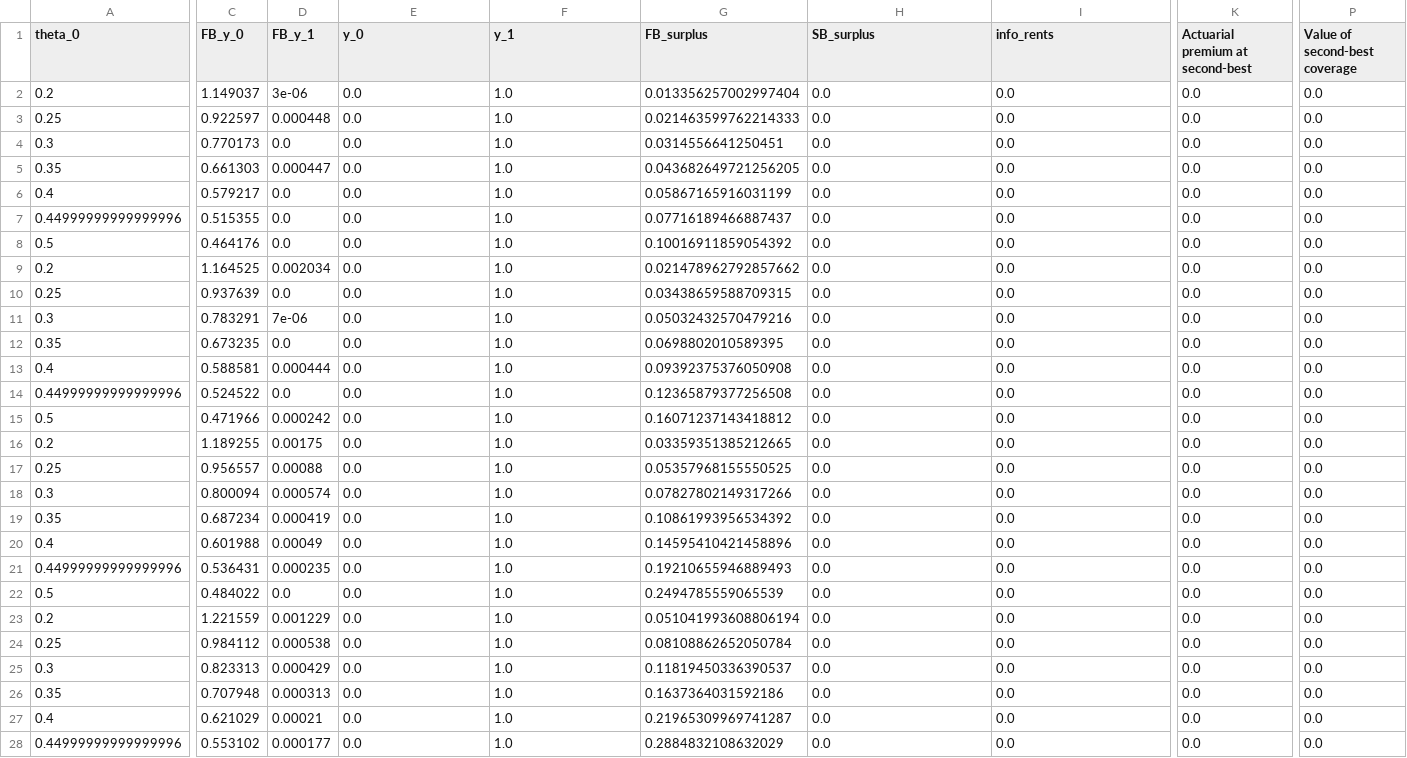
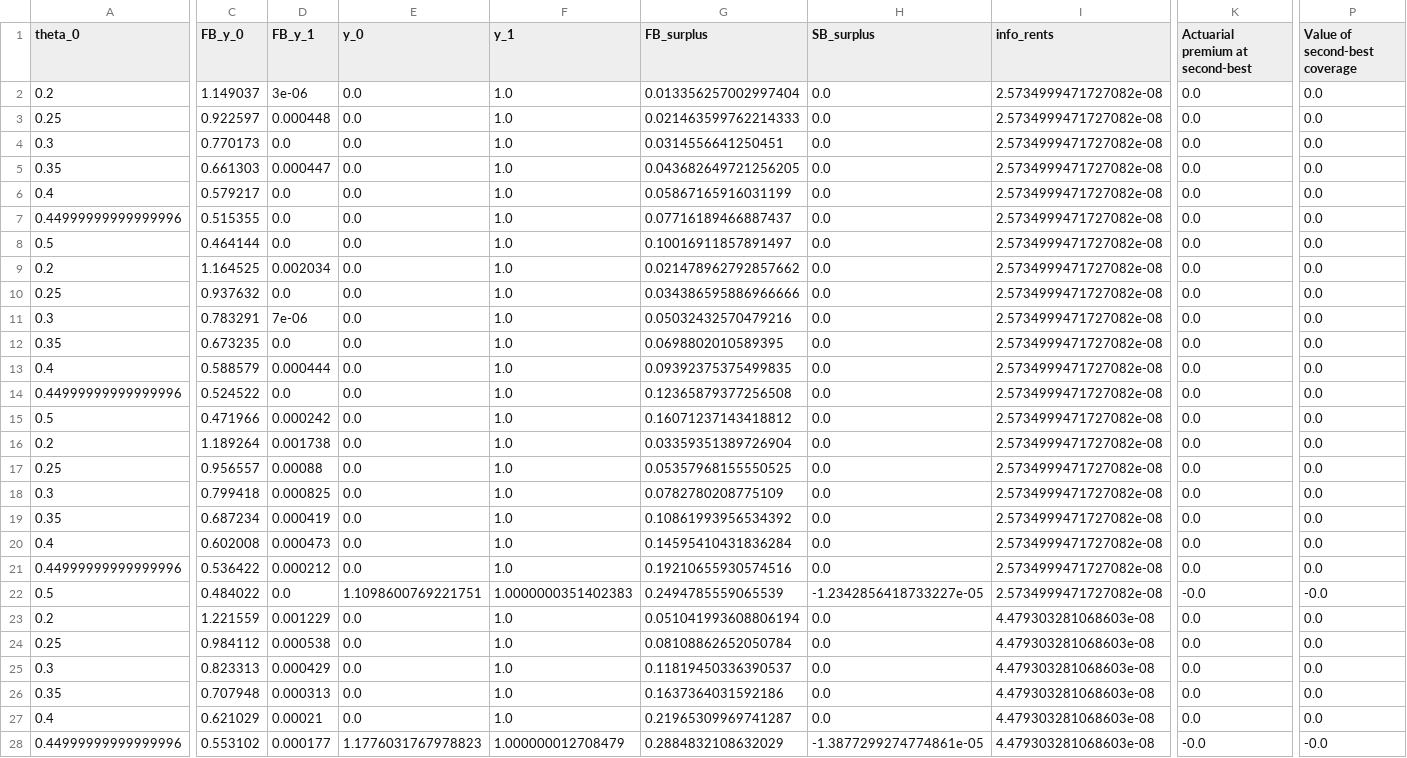
Before and after one commit to bsalanie/multidim-screening-plain, a CSV file: results/insurance_d2_m2_N49/all_results.csv, drawn as a sheet; only a part is shown, gaps mark what is left out; the diff covers the shown part only; the diff names each change by its address in the sheet, - before the commit and + after, or states it on an @@ line.

```diff
--- a/results/insurance_d2_m2_N49/all_results.csv
+++ b/results/insurance_d2_m2_N49/all_results.csv
-I2:I22 (info_rents): 0.0
+I2:I22 (info_rents): 2.5734999471727082e-08
-C8 (FB_y_0): 0.464176
+C8 (FB_y_0): 0.464144
-G8 (FB_surplus): 0.10016911859054392
+G8 (FB_surplus): 0.10016911857891497
-C10 (FB_y_0): 0.937639
+C10 (FB_y_0): 0.937632
-G10 (FB_surplus): 0.03438659588709315
+G10 (FB_surplus): 0.034386595886966666
-C13 (FB_y_0): 0.588581
+C13 (FB_y_0): 0.588579
-G13 (FB_surplus): 0.09392375376050908
+G13 (FB_surplus): 0.09392375375499835
-C16 (FB_y_0): 1.189255
+C16 (FB_y_0): 1.189264
-D16 (FB_y_1): 0.00175
+D16 (FB_y_1): 0.001738
-G16 (FB_surplus): 0.03359351385212665
+G16 (FB_surplus): 0.03359351389726904
-C18 (FB_y_0): 0.800094
+C18 (FB_y_0): 0.799418
-D18 (FB_y_1): 0.000574
+D18 (FB_y_1): 0.000825
-G18 (FB_surplus): 0.07827802149317266
+G18 (FB_surplus): 0.0782780208775109
-C20 (FB_y_0): 0.601988
+C20 (FB_y_0): 0.602008
-D20 (FB_y_1): 0.00049
+D20 (FB_y_1): 0.000473
-G20 (FB_surplus): 0.14595410421458896
+G20 (FB_surplus): 0.14595410431836284
-C21 (FB_y_0): 0.536431
+C21 (FB_y_0): 0.536422
-D21 (FB_y_1): 0.000235
+D21 (FB_y_1): 0.000212
-G21 (FB_surplus): 0.19210655946889493
+G21 (FB_surplus): 0.19210655930574516
-E22 (y_0): 0.0
+E22 (y_0): 1.1098600769221751
-F22 (y_1): 1.0
+F22 (y_1): 1.0000000351402383
-H22 (SB_surplus): 0.0
+H22 (SB_surplus): -1.2342856418733227e-05
-K22 (Actuarial premium at second-best): 0.0
+K22 (Actuarial premium at second-best): -0.0
-P22 (Value of second-best coverage): 0.0
+P22 (Value of second-best coverage): -0.0
-I23:I28 (info_rents): 0.0
+I23:I28 (info_rents): 4.479303281068603e-08
-E28 (y_0): 0.0
+E28 (y_0): 1.1776031767978823
-F28 (y_1): 1.0
+F28 (y_1): 1.000000012708479
-H28 (SB_surplus): 0.0
+H28 (SB_surplus): -1.3877299274774861e-05
-K28 (Actuarial premium at second-best): 0.0
+K28 (Actuarial premium at second-best): -0.0
-P28 (Value of second-best coverage): 0.0
+P28 (Value of second-best coverage): -0.0
```
Also changed, not shown: 1 added row, 1 removed row and 84 edited cells elsewhere in this file, results/insurance_d1_m1_risk_deduc_N10/all_results.csv, results/insurance_d2_m2_N49/second_best_contracts.csv, 37 other files.
